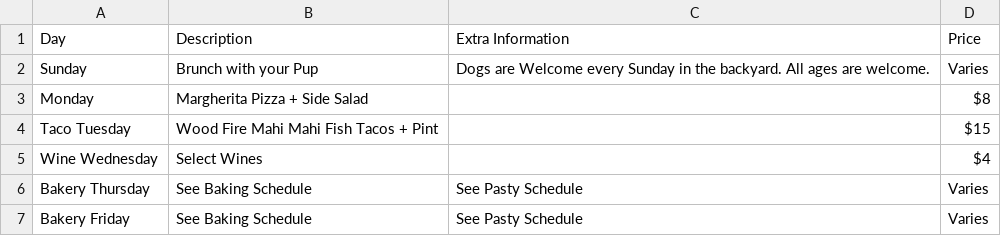
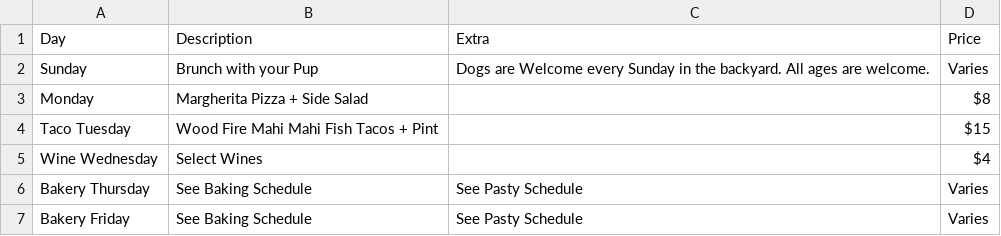
Before and after one commit to ChalkBoardz/ChalkBoardz.github.io, a CSV file: _data/Specials.csv, drawn as a sheet.

Commit message:
Update Specials.csv

```diff
--- a/_data/Specials.csv
+++ b/_data/Specials.csv
@@ -1,2 +1,2 @@
-Day,Description,Extra Information,Price
+Day,Description,Extra,Price
 Sunday,Brunch with your Pup,Dogs are Welcome every Sunday in the backyard.  All ages are welcome.,Varies
```
